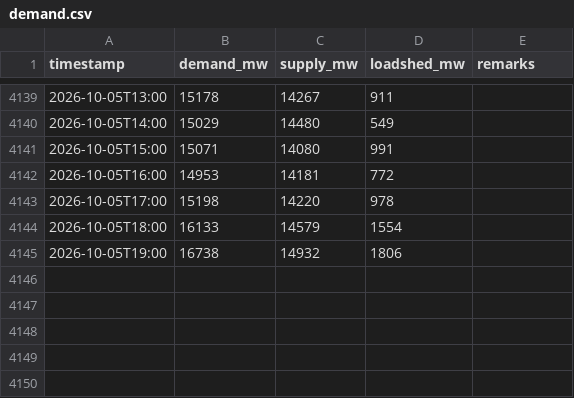
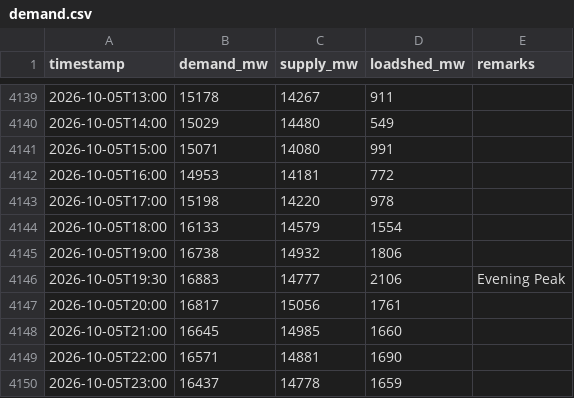
Before and after one commit to dhrupo/loadshedding-bd, a CSV file: data/demand.csv, drawn as a sheet; only a part is shown, gaps mark what is left out.

```diff
--- a/data/demand.csv
+++ b/data/demand.csv
@@ -4145 +4145,6 @@ timestamp,demand_mw,supply_mw,loadshed_mw,remarks
 2026-10-05T19:00,16738,14932,1806,
+2026-10-05T19:30,16883,14777,2106,Evening Peak
+2026-10-05T20:00,16817,15056,1761,
+2026-10-05T21:00,16645,14985,1660,
+2026-10-05T22:00,16571,14881,1690,
+2026-10-05T23:00,16437,14778,1659,
```
Also changed, not shown: data/bmd_forecast.csv, data/generation.csv, 3 other files.
